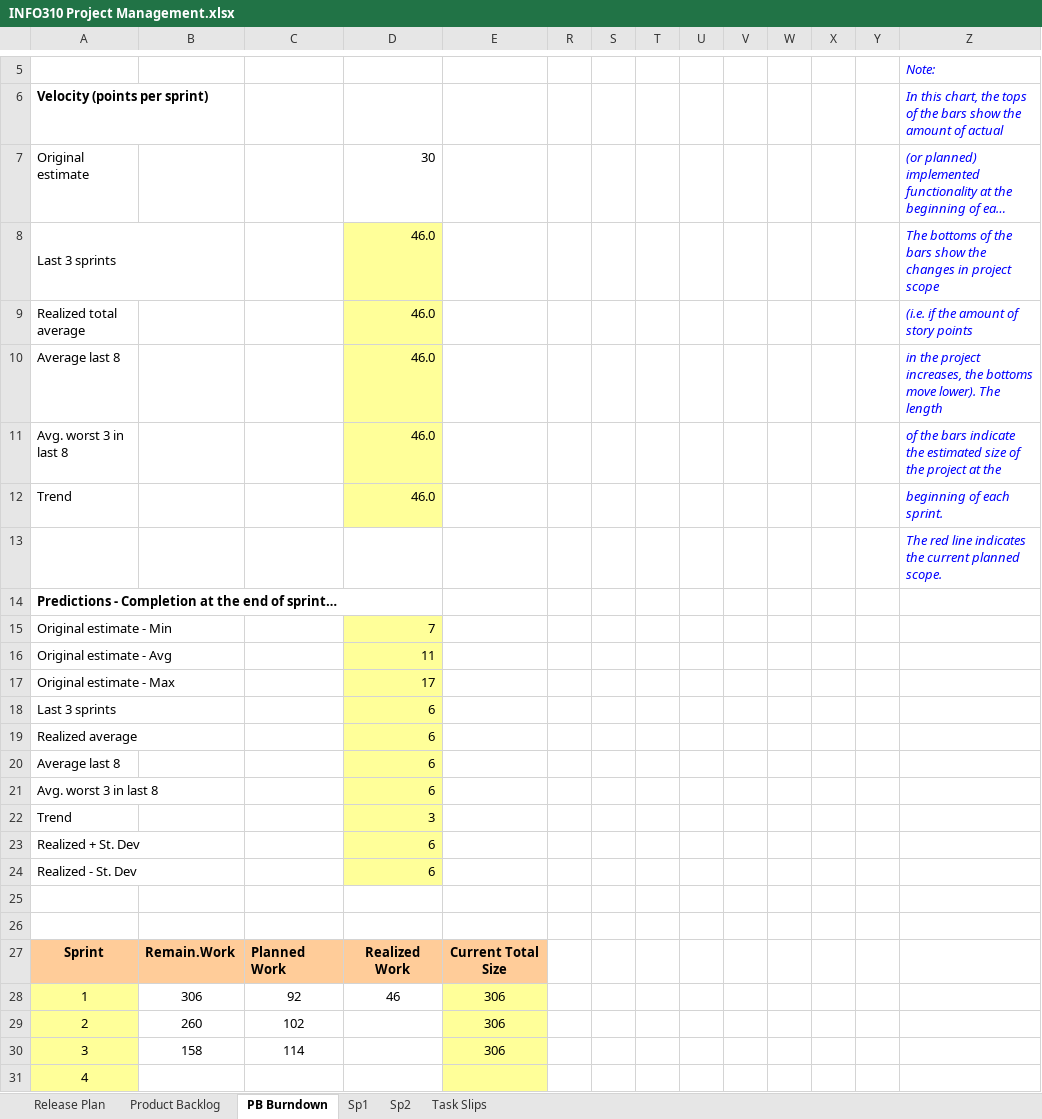
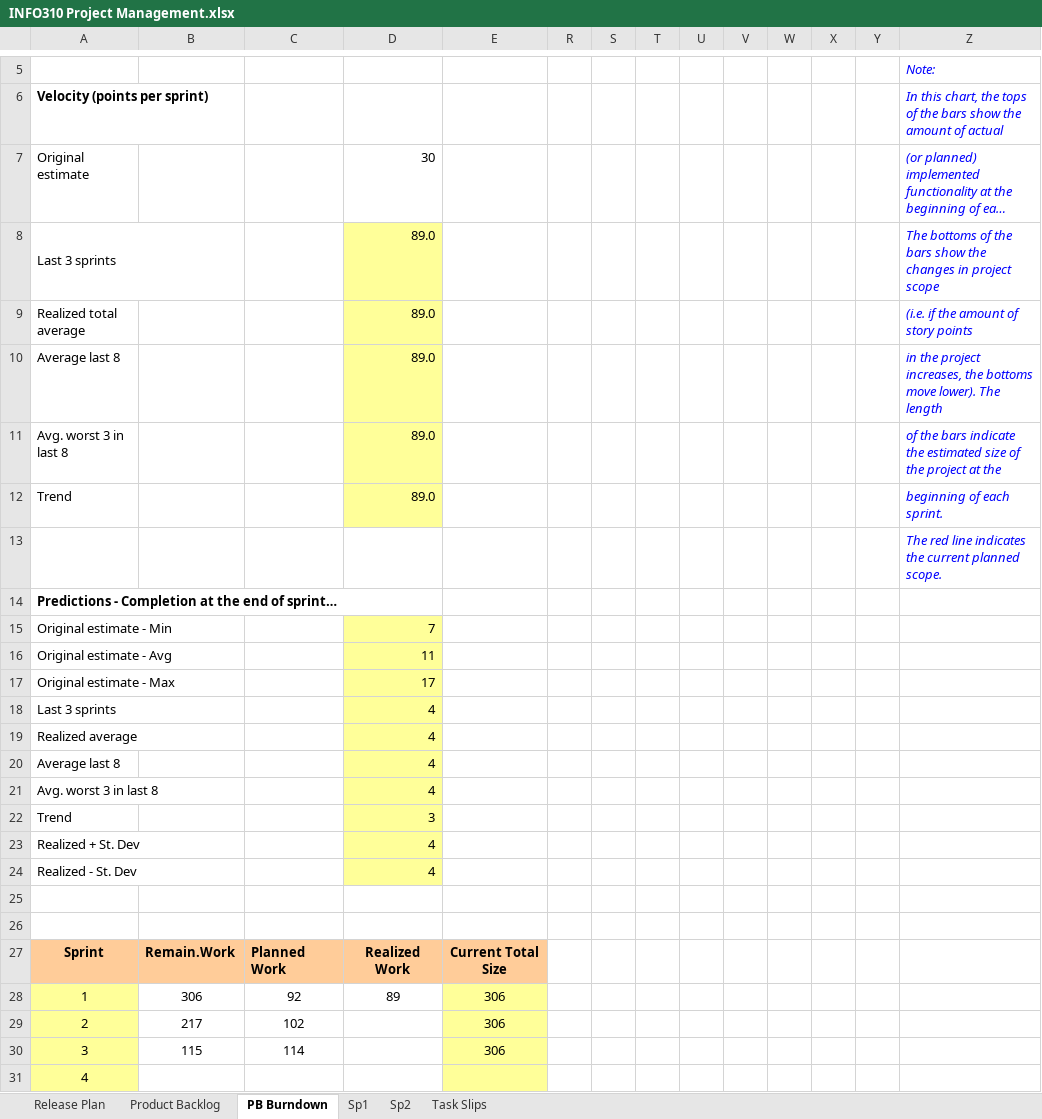
Before and after one commit to 62firelight/SubTrack, an Excel workbook: INFO310 Project Management.xlsx, sheet PB Burndown, drawn as a sheet; only a part is shown, gaps mark what is left out; long unchanged cells end in …; values as stored, in another font and other column widths than the file's, no borders; charts and pictures and conditional formats not drawn; the diff names each change by its address in the sheet, - before the commit and + after, or states it on an @@ line.

Commit message:
updated burndown chart and user stories

```diff
--- a/INFO310 Project Management.xlsx (sheet PB Burndown)
+++ b/INFO310 Project Management.xlsx (sheet PB Burndown)
-D8:D12: 46.0
+D8:D12: 89.0
-D18:D21: 6
+D18:D21: 4
-D23:D24: 6
+D23:D24: 4
-D28: 46
+D28: 89
-B29: 260
+B29: 217
-B30: 158
+B30: 115
```
Also changed, not shown: sheet Product Backlog, hidden cells, charts or pictures.
